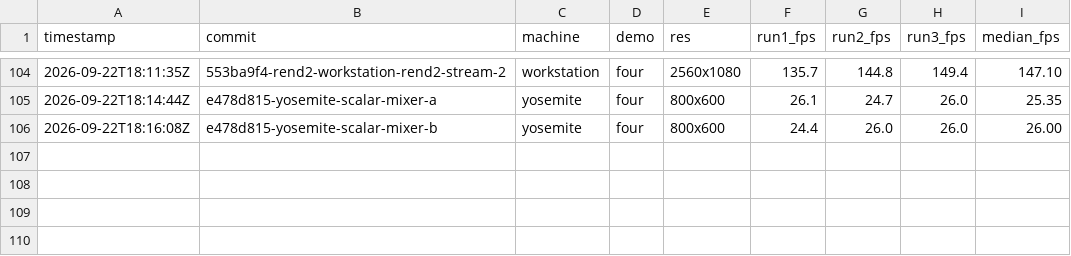
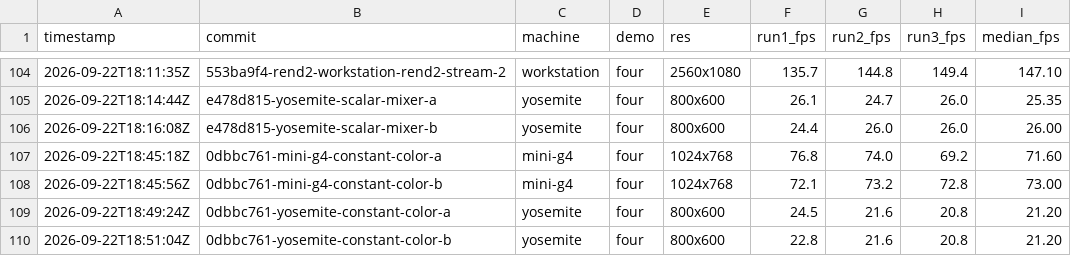
Before and after one commit to matthewdeaves/old-mac-quake3, a CSV file: benchmarks/results.csv, drawn as a sheet; only a part is shown, gaps mark what is left out; the diff names each change by its address in the sheet, - before the commit and + after, or states it on an @@ line.

Commit message:
Record rejected color-stream experiment and confirmed SSAO format fallback

```diff
--- a/benchmarks/results.csv
+++ b/benchmarks/results.csv
+row 107: 2026-09-22T18:45:18Z | 0dbbc761-mini-g4-constant-color-a | mini-g4 | four | 1024x768 | 76.8 | 74.0 | 69.2 | 71.60
+row 108: 2026-09-22T18:45:56Z | 0dbbc761-mini-g4-constant-color-b | mini-g4 | four | 1024x768 | 72.1 | 73.2 | 72.8 | 73.00
+row 109: 2026-09-22T18:49:24Z | 0dbbc761-yosemite-constant-color-a | yosemite | four | 800x600 | 24.5 | 21.6 | 20.8 | 21.20
+row 110: 2026-09-22T18:51:04Z | 0dbbc761-yosemite-constant-color-b | yosemite | four | 800x600 | 22.8 | 21.6 | 20.8 | 21.20
```
Also changed, not shown: 31 other files.
